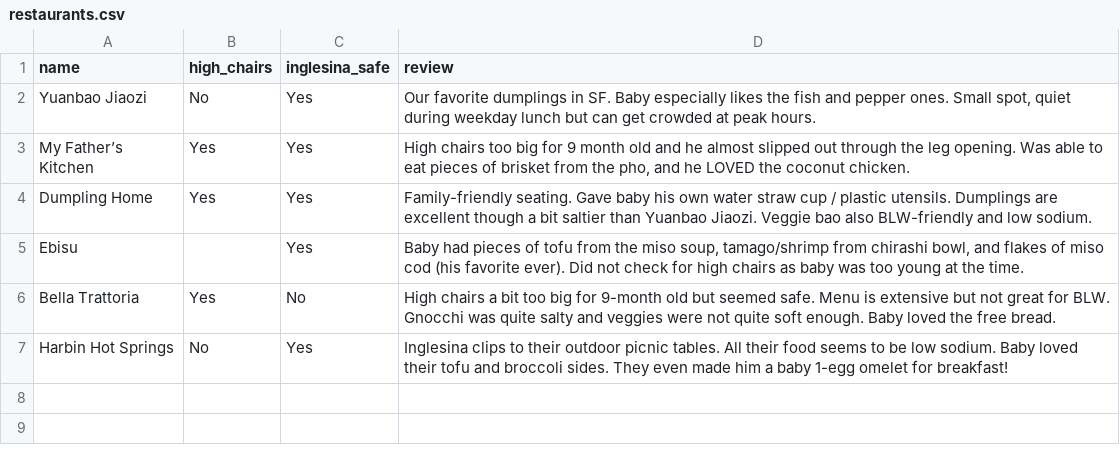
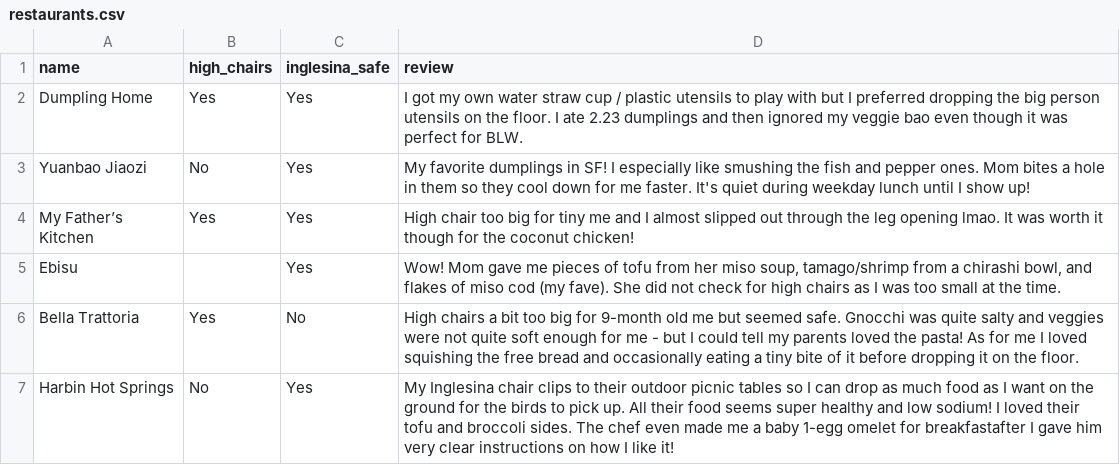
Before and after one commit to diracdeltas/blw, a CSV file: data/restaurants.csv, drawn as a sheet.

Commit message:
first person

```diff
--- a/data/restaurants.csv
+++ b/data/restaurants.csv
@@ -1,7 +1,7 @@
 name,high_chairs,inglesina_safe,review
-Yuanbao Jiaozi,No,Yes,"Our favorite dumplings in SF. Baby especially likes the fish and pepper ones. Small spot, quiet during weekday lunch but can get crowded at peak hours."
-My Father’s Kitchen,Yes,Yes,"High chairs too big for 9 month old and he almost slipped out through the leg opening. Was able to eat pieces of brisket from the pho, and he LOVED the coconut chicken."
-Dumpling Home,Yes,Yes,Family-friendly seating. Gave baby his own water straw cup / plastic utensils. Dumplings are excellent though a bit saltier than Yuanbao Jiaozi. Veggie bao also BLW-friendly and low sodium.
-Ebisu,,Yes,"Baby had pieces of tofu from the miso soup, tamago/shrimp from chirashi bowl, and flakes of miso cod (his favorite ever). Did not check for high chairs as baby was too young at the time."
-Bella Trattoria,Yes,No,High chairs a bit too big for 9-month old but seemed safe. Menu is extensive but not great for BLW. Gnocchi was quite salty and veggies were not quite soft enough. Baby loved the free bread.
-Harbin Hot Springs,No,Yes,Inglesina clips to their outdoor picnic tables. All their food seems to be low sodium. Baby loved their tofu and broccoli sides. They even made him a baby 1-egg omelet for breakfast!
+Dumpling Home,Yes,Yes,I got my own water straw cup / plastic utensils to play with but I preferred dropping the big person utensils on the floor. I ate 2.23 dumplings and then ignored my veggie bao even though it was perfect for BLW.
+Yuanbao Jiaozi,No,Yes,"My favorite dumplings in SF! I especially like smushing the fish and pepper ones. Mom bites a hole in them so they cool down for me faster. It's quiet during weekday lunch until I show up!"
+My Father’s Kitchen,Yes,Yes,"High chair too big for tiny me and I almost slipped out through the leg opening lmao. It was worth it though for the coconut chicken!"
+Ebisu,,Yes,"Wow! Mom gave me pieces of tofu from her miso soup, tamago/shrimp from a chirashi bowl, and flakes of miso cod (my fave). She did not check for high chairs as I was too small at the time."
+Bella Trattoria,Yes,No,High chairs a bit too big for 9-month old me but seemed safe. Gnocchi was quite salty and veggies were not quite soft enough for me - but I could tell my parents loved the pasta! As for me I loved squishing the free bread and occasionally eating a tiny bite of it before dropping it on the floor.
+Harbin Hot Springs,No,Yes,My Inglesina chair clips to their outdoor picnic tables so I can drop as much food as I want on the ground for the birds to pick up. All their food seems super healthy and low sodium! I loved their tofu and broccoli sides. The chef even made me a baby 1-egg omelet for breakfastafter I gave him very clear instructions on how I like it!
```
Also changed, not shown: 1 other file.
